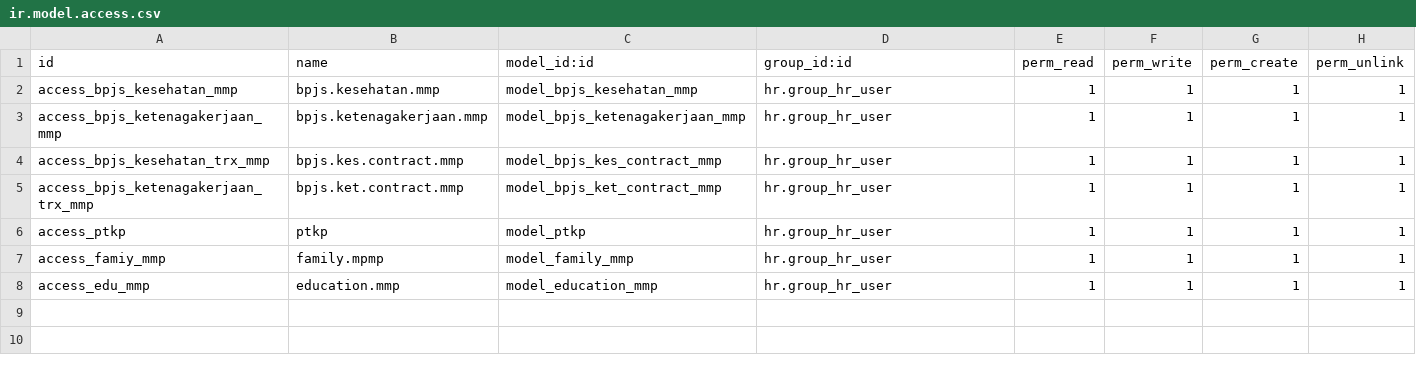
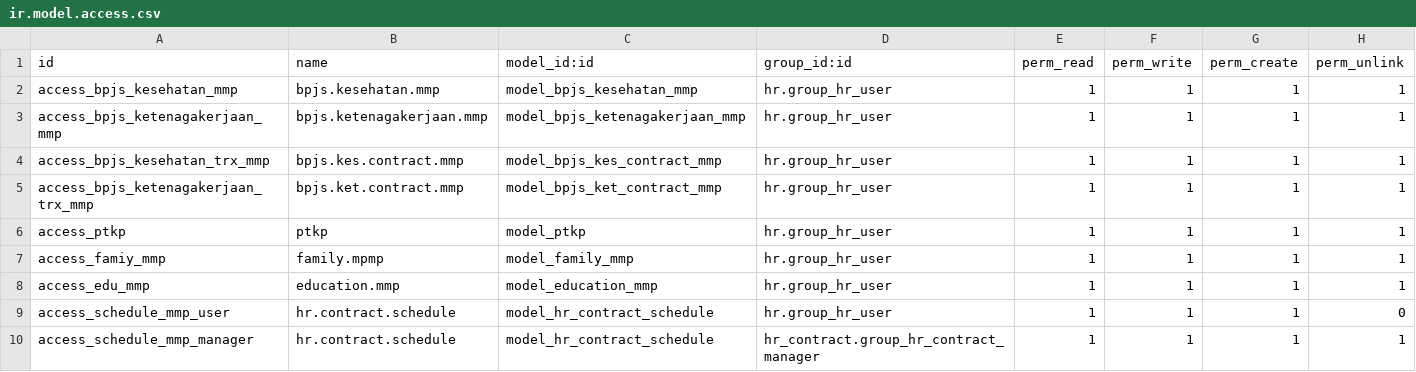
Before and after one commit to emhusni7/odoo-mmp, a CSV file: odoo/addons/hr_contract_mmp/security/ir.model.access.csv, drawn as a sheet.

Commit message:
[IMP] Odoo News Improvement

```diff
--- a/odoo/addons/hr_contract_mmp/security/ir.model.access.csv
+++ b/odoo/addons/hr_contract_mmp/security/ir.model.access.csv
@@ -8 +8,3 @@ access_famiy_mmp,family.mpmp,model_family_mmp,hr.group_hr_user,1,1,1,1
 access_edu_mmp,education.mmp,model_education_mmp,hr.group_hr_user,1,1,1,1
+access_schedule_mmp_user,hr.contract.schedule,model_hr_contract_schedule,hr.group_hr_user,1,1,1,0
+access_schedule_mmp_manager,hr.contract.schedule,model_hr_contract_schedule,hr_contract.group_hr_contract_manager,1,1,1,1
```
Also changed, not shown: 4 other files.
